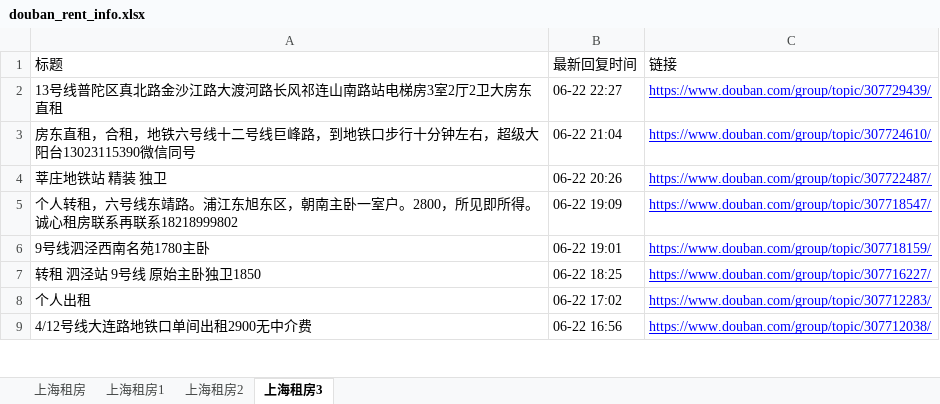
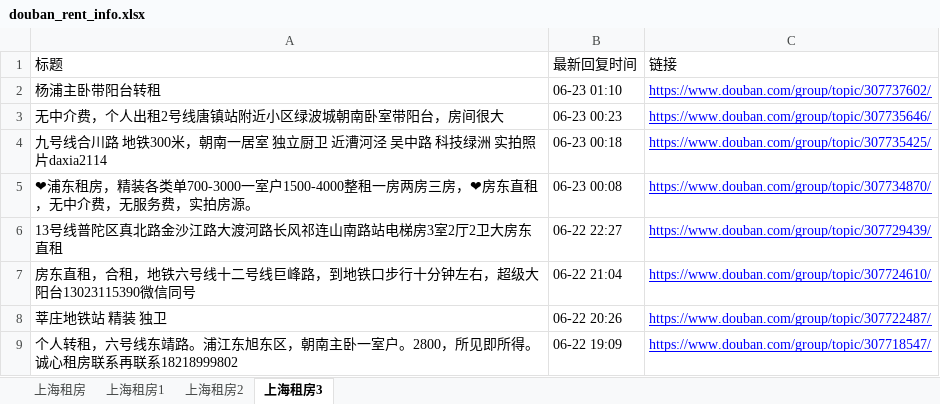
Before and after one commit to RyanShi0118/rent-info-crawler, an Excel workbook: douban_rent_info.xlsx, sheet 上海租房3, drawn as a sheet; only a part is shown; the shorter side is filled out with more unchanged rows; values as stored, in another font and other column widths than the file's, no borders; the diff names each change by its address in the sheet, - before the commit and + after, or states it on an @@ line.

```diff
--- a/douban_rent_info.xlsx (sheet 上海租房3)
+++ b/douban_rent_info.xlsx (sheet 上海租房3)
+row 2: 杨浦主卧带阳台转租 | 06-23 01:10 | https://www.douban.com/group/topic/307737602/
+row 3: 无中介费，个人出租2号线唐镇站附近小区绿波城朝南卧室带阳台，房间很大 | 06-23 00:23 | https://www.douban.com/group/topic/307735646/
+row 4: 九号线合川路 地铁300米，朝南一居室 独立厨卫 近漕河泾 吴中路 科技绿洲 实拍照片daxia2114 | 06-23 00:18 | https://www.douban.com/group/topic/307735425/
+row 5: ❤浦东租房，精装各类单700-3000一室户1500-4000整租一房两房三房，❤房东直租，无中介费，无服务费，实拍房源。 | 06-23 00:08 | https://www.douban.com/group/topic/307734870/
```
Also changed, not shown: sheet 上海租房, sheet 上海租房1, sheet 上海租房2, filtered_rent_info.xlsx, 1 other file.
